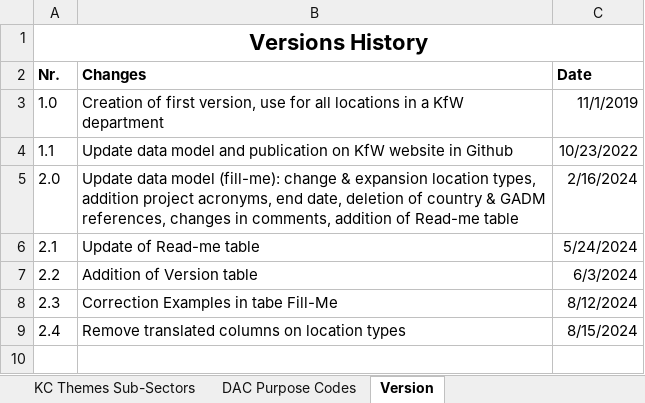
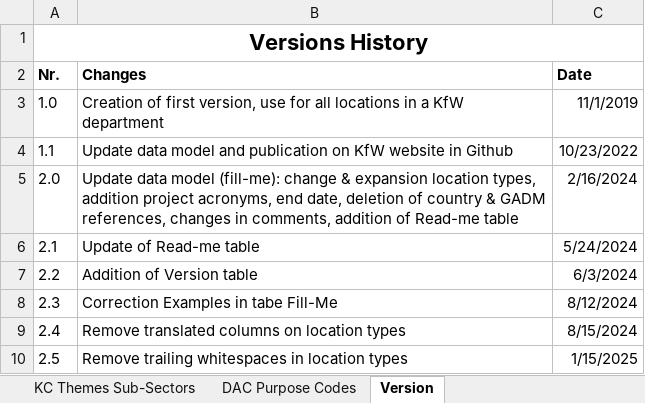
Before and after one commit to openkfw/open-geodata-model, an Excel workbook: Project_Location_Data_Template_V02.xlsx, sheet Version, drawn as a sheet; values as stored, in another font and other column widths than the file's, no borders; the diff names each change by its address in the sheet, - before the commit and + after, or states it on an @@ line.

Commit message:
docu markdown and versioning excel

```diff
--- a/Project_Location_Data_Template_V02.xlsx (sheet Version)
+++ b/Project_Location_Data_Template_V02.xlsx (sheet Version)
+row 10: 2.5 | Remove trailing whitespaces in location types | 1/15/2025
```
Also changed, not shown: references/kfw_location_types.xlsx, 3 other files.
